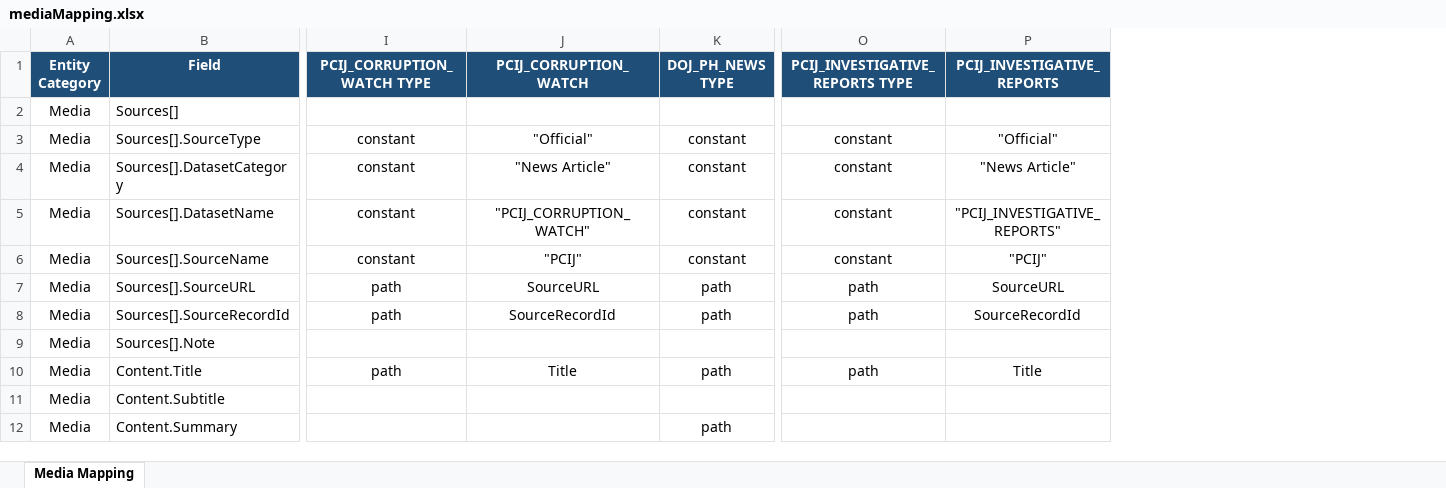
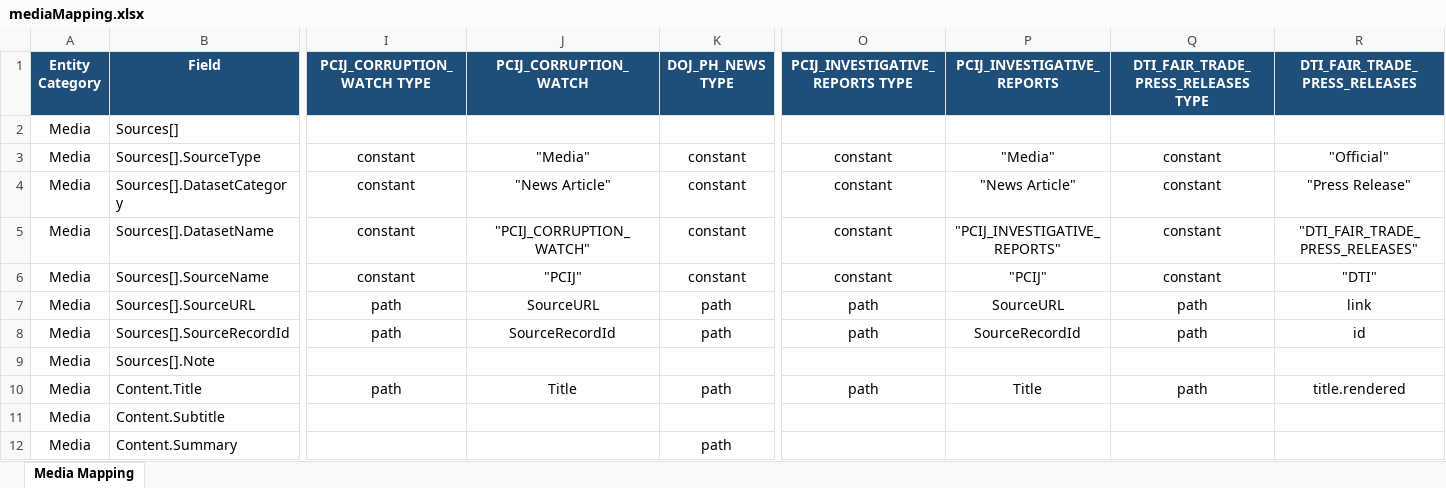
Before and after one commit to VinnoVigilance/python-components, an Excel workbook: data/rules/mediaMapping.xlsx, sheet Media Mapping, drawn as a sheet; only a part is shown, gaps mark what is left out; values as stored, in another font and other column widths than the file's, no borders; the diff names each change by its address in the sheet, - before the commit and + after, or states it on an @@ line.

Commit message:
feat(PDG-63): onboard DTI_FAIR_TRADE_PRESS_RELEASES adverse-media source
WordPress REST API source (wp-json/wp/v2/posts, category 23). Uses the post
id as the stable external id. Maps title, body, published/updated dates,
author, publisher, article URL, categories, and featured/body images + PDFs
as attachments; pre-normalization extracts image/PDF URLs from the HTML body
(https image files only, excluding the staging domain).

```diff
--- a/data/rules/mediaMapping.xlsx (sheet Media Mapping)
+++ b/data/rules/mediaMapping.xlsx (sheet Media Mapping)
+column Q, rows 1-10: DTI_FAIR_TRADE_PRESS_RELEASES TYPE |  | constant | constant | constant | constant | path | path |  | path
+column R (DTI_FAIR_TRADE_PRESS_RELEASES), rows 3-10: "Official" | "Press Release" | "DTI_FAIR_TRADE_PRESS_RELEASES" | "DTI" | link | id |  | title.rendered
-J3 (PCIJ_CORRUPTION_WATCH): "Official"
+J3 (PCIJ_CORRUPTION_WATCH): "Media"
-P3 (PCIJ_INVESTIGATIVE_REPORTS): "Official"
+P3 (PCIJ_INVESTIGATIVE_REPORTS): "Media"
```
Also changed, not shown: data/rules/mediaPreNormalization.xlsx, 1 other file.
